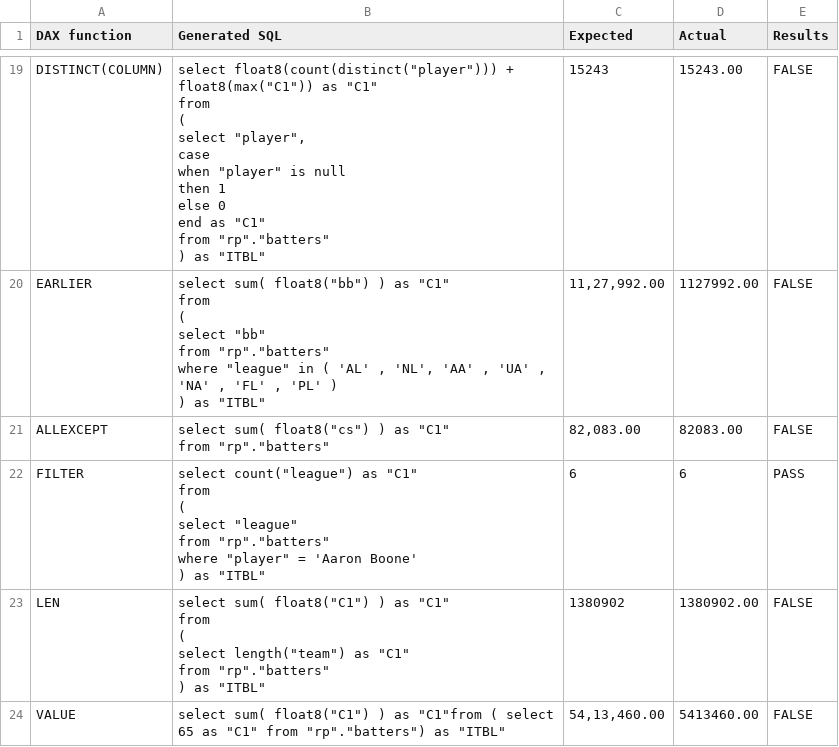
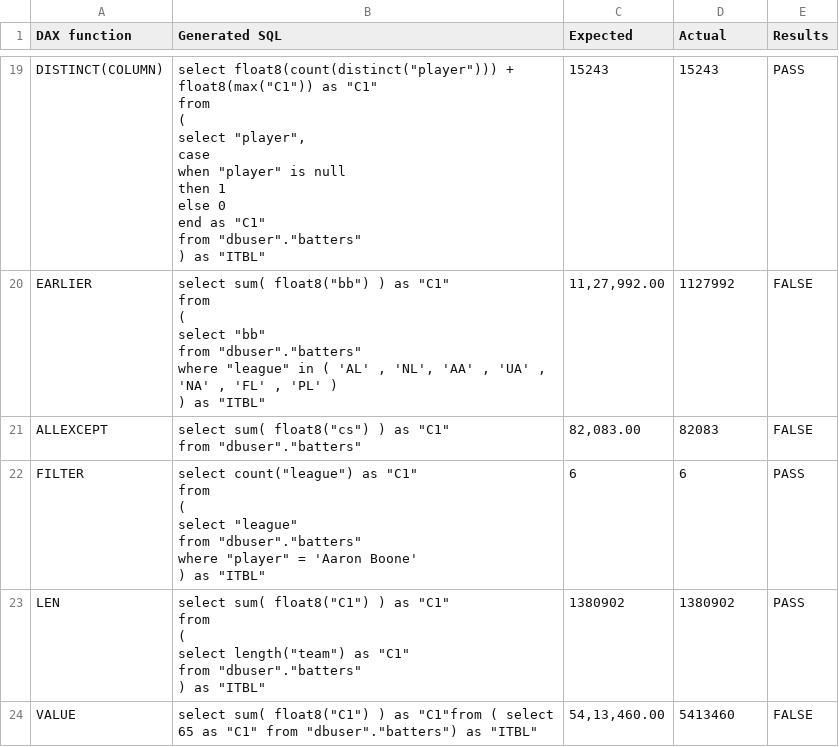
Before and after one commit to rp024/powerbisqlauto, a CSV file: TestResultssheet.csv, drawn as a sheet; only a part is shown, gaps mark what is left out; ↵ is a line break in a cell; the diff covers the shown part only; the diff names each change by its address in the sheet, - before the commit and + after, or states it on an @@ line.

```diff
--- a/TestResultssheet.csv
+++ b/TestResultssheet.csv
-B19 (Generated SQL): …"C1" ↵ from "rp"."batters" ↵ ) as…
+B19 (Generated SQL): …"C1" ↵ from "dbuser"."batters" ↵ ) as…
-D19 (Actual): 15243.00
+D19 (Actual): 15243
-E19 (Results): FALSE
+E19 (Results): PASS
-B20 (Generated SQL): …"bb" ↵ from "rp"."batters" ↵ where "league"…
+B20 (Generated SQL): …"bb" ↵ from "dbuser"."batters" ↵ where "league"…
-D20 (Actual): 1127992.00
+D20 (Actual): 1127992
-B21 (Generated SQL): …"C1" ↵ from "rp"."batters"
+B21 (Generated SQL): …"C1" ↵ from "dbuser"."batters"
-D21 (Actual): 82083.00
+D21 (Actual): 82083
-B22 (Generated SQL): …"league" ↵ from "rp"."batters" ↵ where "player"…
+B22 (Generated SQL): …"league" ↵ from "dbuser"."batters" ↵ where "player"…
-B23 (Generated SQL): …"C1" ↵ from "rp"."batters" ↵ ) as…
+B23 (Generated SQL): …"C1" ↵ from "dbuser"."batters" ↵ ) as…
-D23 (Actual): 1380902.00
+D23 (Actual): 1380902
-E23 (Results): FALSE
+E23 (Results): PASS
-B24 (Generated SQL): …"C1" from "rp"."batters") as "ITBL"
+B24 (Generated SQL): …"C1" from "dbuser"."batters") as "ITBL"
-D24 (Actual): 5413460.00
+D24 (Actual): 5413460
```
Also changed, not shown: 6 added rows and 56 edited cells elsewhere in this file, Inputsqlfile.csv.
